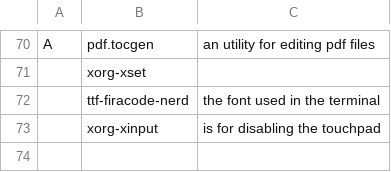
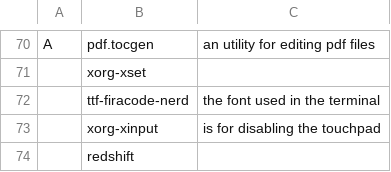
Before and after one commit to pellides/LARBS, a CSV file: static/progs.csv, drawn as a sheet; only a part is shown, gaps mark what is left out; the diff names each change by its address in the sheet, - before the commit and + after, or states it on an @@ line.

Commit message:
Added redshift for the programs to be installed

```diff
--- a/static/progs.csv
+++ b/static/progs.csv
+row 74:  | redshift
```
